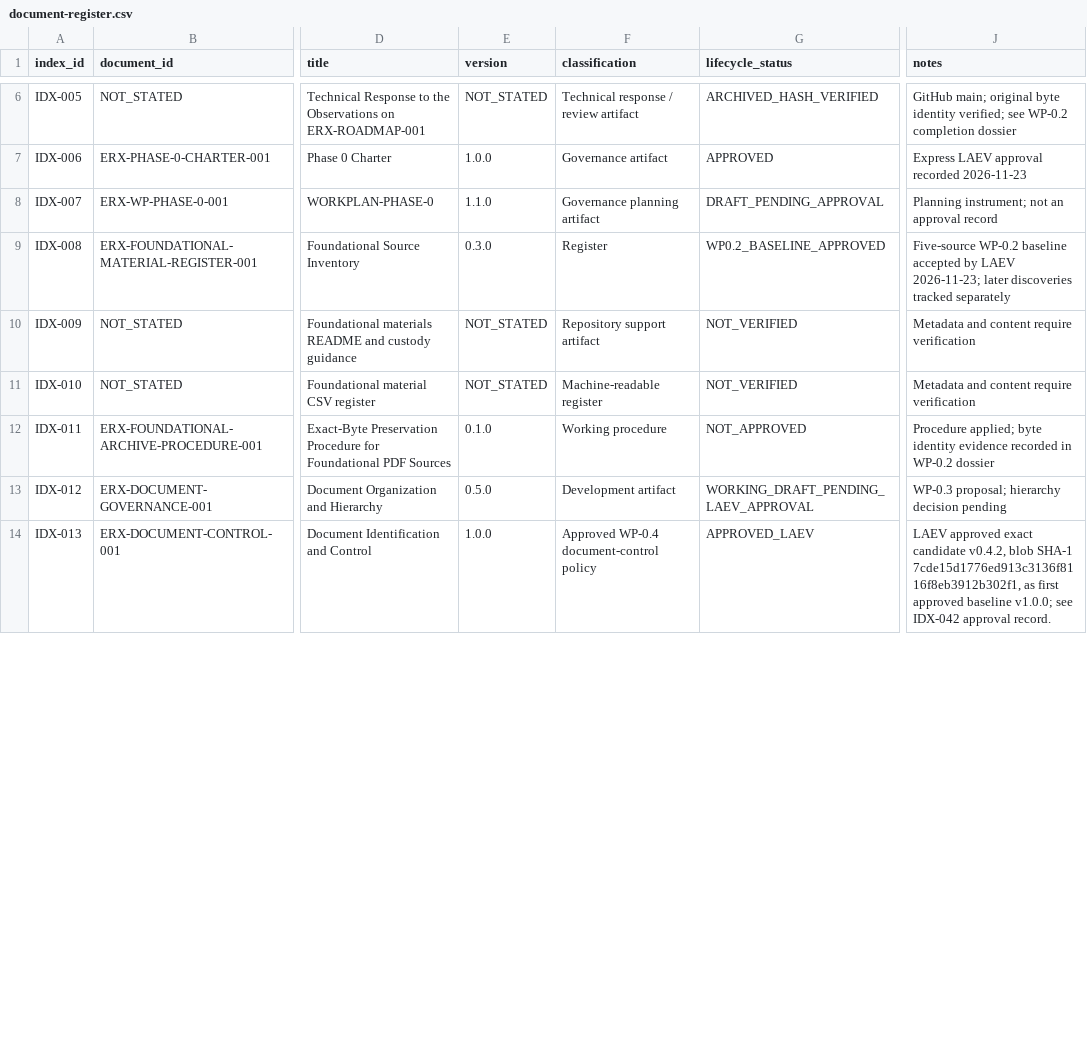
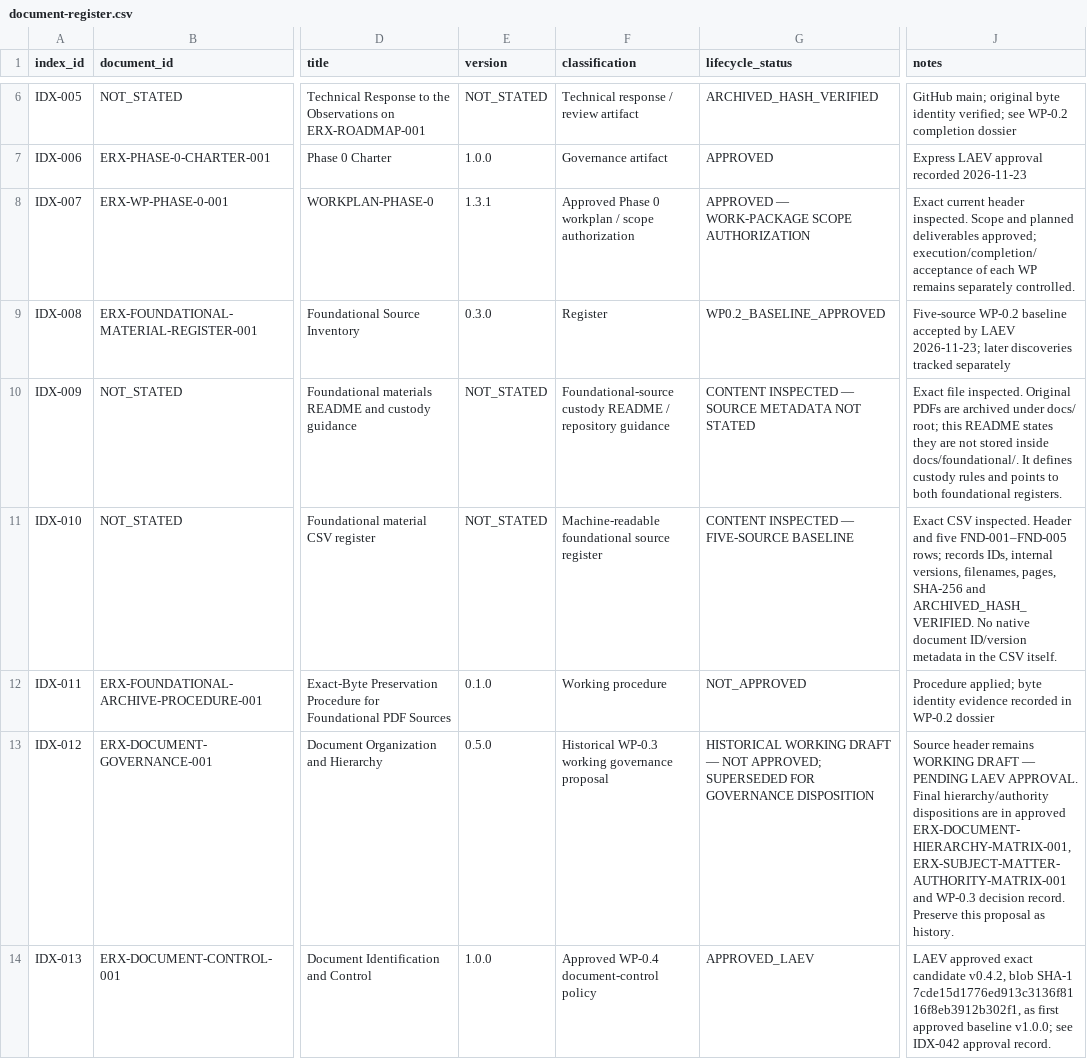
Before and after one commit to byLAEV/ERX-911-System-byLAEV, a CSV file: registers/document-register.csv, drawn as a sheet; only a part is shown, gaps mark what is left out; the diff covers the shown part only; the diff names each change by its address in the sheet, - before the commit and + after, or states it on an @@ line.

Commit message:
docs(registers): reconcile historical and current document statuses

```diff
--- a/registers/document-register.csv
+++ b/registers/document-register.csv
-E8 (version): 1.1.0
+E8 (version): 1.3.1
-F8 (classification): Governance planning artifact
+F8 (classification): Approved Phase 0 workplan / scope authorization
-G8 (lifecycle_status): DRAFT_PENDING_APPROVAL
+G8 (lifecycle_status): APPROVED — WORK-PACKAGE SCOPE AUTHORIZATION
-J8 (notes): Planning instrument; not an approval record
+J8 (notes): Exact current header inspected. Scope and planned deliverables approved; execution/completion/acceptance of each WP remains separately controlled.
-F10 (classification): Repository support artifact
+F10 (classification): Foundational-source custody README / repository guidance
-G10 (lifecycle_status): NOT_VERIFIED
+G10 (lifecycle_status): CONTENT INSPECTED — SOURCE METADATA NOT STATED
-J10 (notes): Metadata and content require verification
+J10 (notes): Exact file inspected. Original PDFs are archived under docs/ root; this README states they are not stored inside docs/foundational/. It defines custody rules and points to both foundational registers.
-F11 (classification): Machine-readable register
+F11 (classification): Machine-readable foundational source register
-G11 (lifecycle_status): NOT_VERIFIED
+G11 (lifecycle_status): CONTENT INSPECTED — FIVE-SOURCE BASELINE
-J11 (notes): Metadata and content require verification
+J11 (notes): Exact CSV inspected. Header and five FND-001–FND-005 rows; records IDs, internal versions, filenames, pages, SHA-256 and ARCHIVED_HASH_VERIFIED. No native document ID/version metadata in the CSV itself.
-F13 (classification): Development artifact
+F13 (classification): Historical WP-0.3 working governance proposal
-G13 (lifecycle_status): WORKING_DRAFT_PENDING_LAEV_APPROVAL
+G13 (lifecycle_status): HISTORICAL WORKING DRAFT — NOT APPROVED; SUPERSEDED FOR GOVERNANCE DISPOSITION
-J13 (notes): WP-0.3 proposal; hierarchy decision pending
+J13 (notes): Source header remains WORKING DRAFT — PENDING LAEV APPROVAL. Final hierarchy/authority dispositions are in approved ERX-DOCUMENT-HIERARCHY-MATRIX-001, ERX-SUBJECT-MATTER-AUTHORITY-MATRIX-001 and WP-0.3 decision record. Preserve this proposal as history.
```
Also changed, not shown: 46 edited cells elsewhere in this file.
